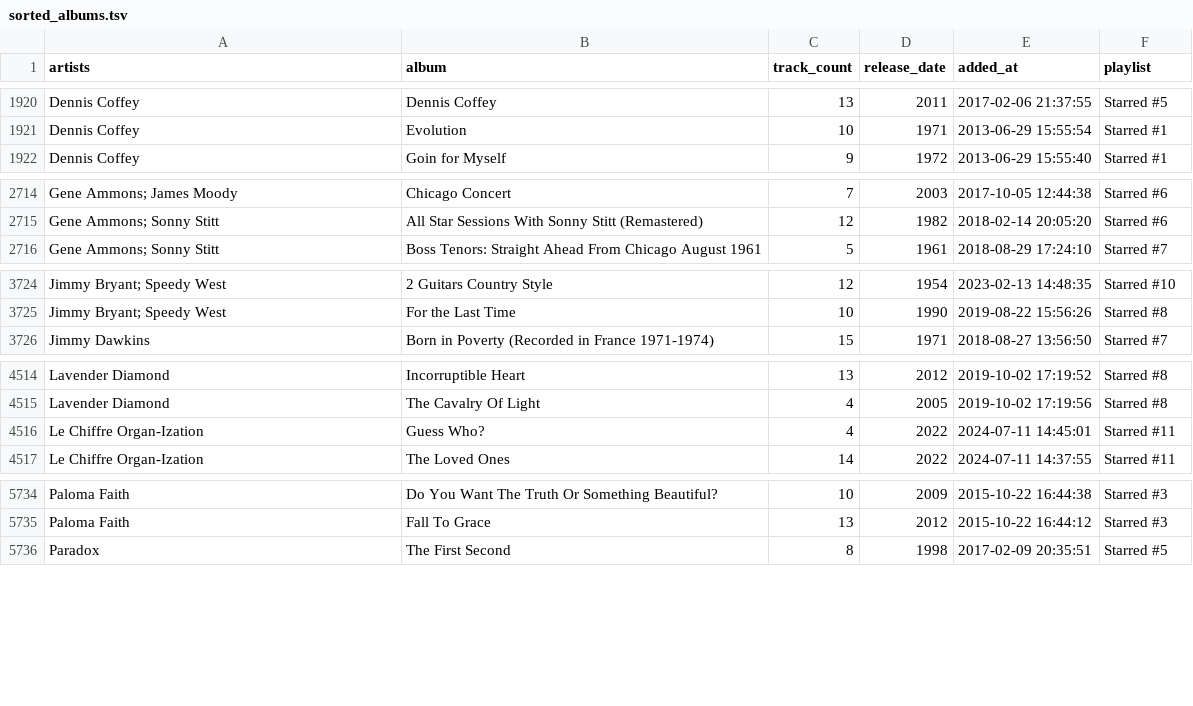
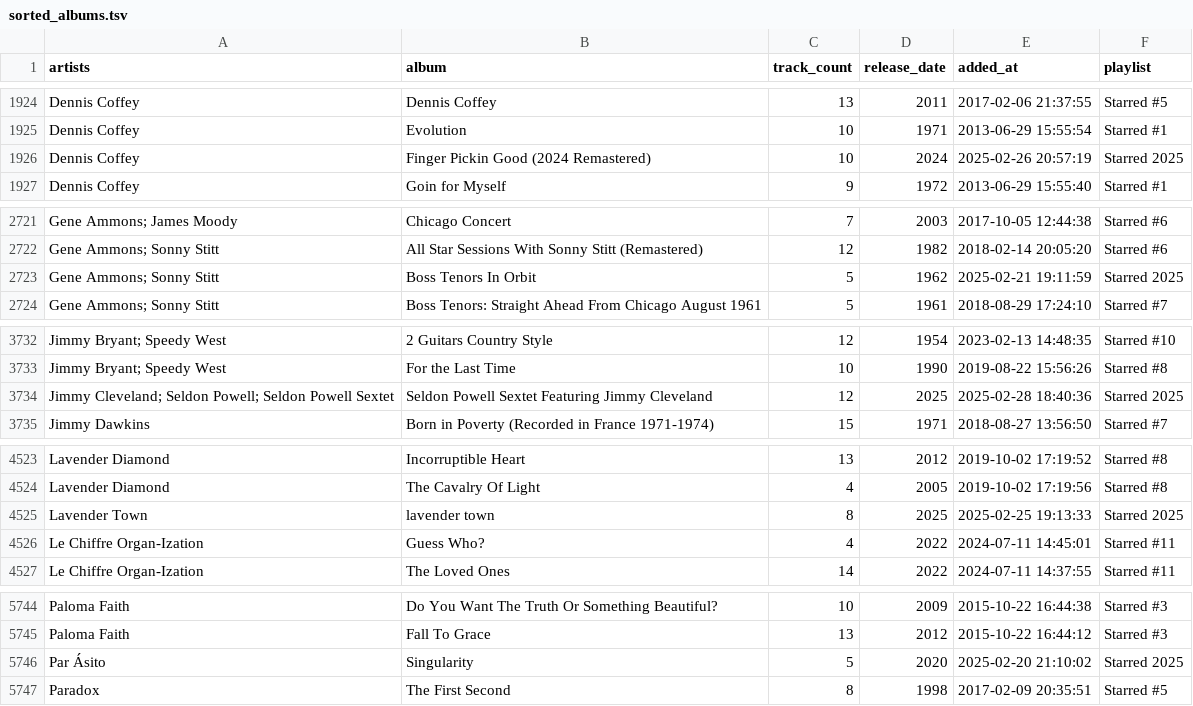
Before and after one commit to ccb012100/spotify-playlists, a TSV file: albums/sorted_albums.tsv, drawn as a sheet; only a part is shown, gaps mark what is left out; the diff covers the shown part only.

```diff
--- a/albums/sorted_albums.tsv
+++ b/albums/sorted_albums.tsv
@@ -1921,2 +1925,3 @@ Dennis Coffey	Dennis Coffey	13	2011	2017-02-06 21:37:55	Starred #5
 Dennis Coffey	Evolution	10	1971	2013-06-29 15:55:54	Starred #1
+Dennis Coffey	Finger Pickin Good (2024 Remastered)	10	2024	2025-02-26 20:57:19	Starred 2025
 Dennis Coffey	Goin for Myself	9	1972	2013-06-29 15:55:40	Starred #1
@@ -2715,2 +2722,3 @@ Gene Ammons; James Moody	Chicago Concert	7	2003	2017-10-05 12:44:38	Starred #6
 Gene Ammons; Sonny Stitt	All Star Sessions With Sonny Stitt (Remastered)	12	1982	2018-02-14 20:05:20	Starred #6
+Gene Ammons; Sonny Stitt	Boss Tenors In Orbit	5	1962	2025-02-21 19:11:59	Starred 2025
 Gene Ammons; Sonny Stitt	Boss Tenors: Straight Ahead From Chicago August 1961	5	1961	2018-08-29 17:24:10	Starred #7
@@ -3725,2 +3733,3 @@ Jimmy Bryant; Speedy West	2 Guitars Country Style	12	1954	2023-02-13 14:48:35	St
 Jimmy Bryant; Speedy West	For the Last Time	10	1990	2019-08-22 15:56:26	Starred #8
+Jimmy Cleveland; Seldon Powell; Seldon Powell Sextet	Seldon Powell Sextet Featuring Jimmy Cleveland	12	2025	2025-02-28 18:40:36	Starred 2025
 Jimmy Dawkins	Born in Poverty (Recorded in France 1971-1974)	15	1971	2018-08-27 13:56:50	Starred #7
@@ -4515,2 +4524,3 @@ Lavender Diamond	Incorruptible Heart	13	2012	2019-10-02 17:19:52	Starred #8
 Lavender Diamond	The Cavalry Of Light	4	2005	2019-10-02 17:19:56	Starred #8
+Lavender Town	lavender town	8	2025	2025-02-25 19:13:33	Starred 2025
 Le Chiffre Organ-Ization	Guess Who?	4	2022	2024-07-11 14:45:01	Starred #11
@@ -5735,2 +5745,3 @@ Paloma Faith	Do You Want The Truth Or Something Beautiful?	10	2009	2015-10-22 16
 Paloma Faith	Fall To Grace	13	2012	2015-10-22 16:44:12	Starred #3
+Par Ásito	Singularity	5	2020	2025-02-20 21:10:02	Starred 2025
 Paradox	The First Second	8	1998	2017-02-09 20:35:51	Starred #5
```
Also changed, not shown: 10 added rows elsewhere in this file, albums/starred_albums.tsv, 1 other file.
